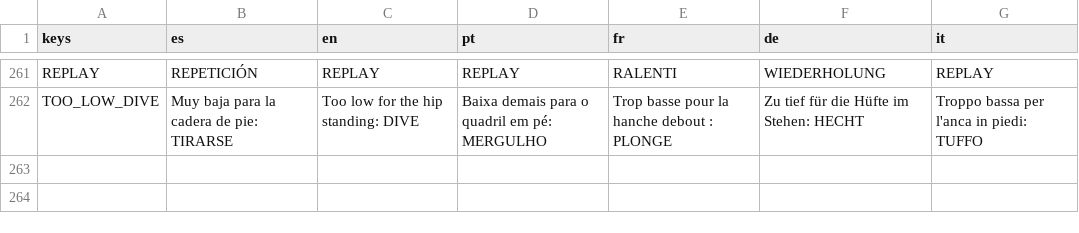
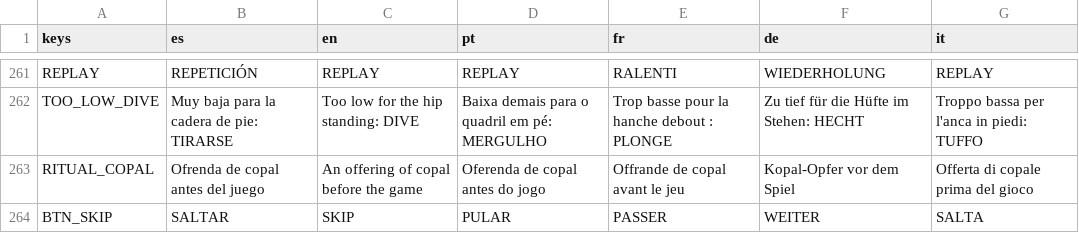
Before and after one commit to joshnason8-lab/ghost-kit-pages, a CSV file: pok-ta-pok-game/i18n/strings.csv, drawn as a sheet; only a part is shown, gaps mark what is left out; the diff covers the shown part only; the diff names each change by its address in the sheet, - before the commit and + after, or states it on an @@ line.

```diff
--- a/pok-ta-pok-game/i18n/strings.csv
+++ b/pok-ta-pok-game/i18n/strings.csv
+row 263: RITUAL_COPAL | Ofrenda de copal antes del juego | An offering of copal before the game | Oferenda de copal antes do jogo | Offrande de copal avant le jeu | Kopal-Opfer vor dem Spiel | Offerta di copale prima del gioco
+row 264: BTN_SKIP | SALTAR | SKIP | PULAR | PASSER | WEITER | SALTA
```
Also changed, not shown: 1 added row and 6 edited cells elsewhere in this file, 24 other files.
